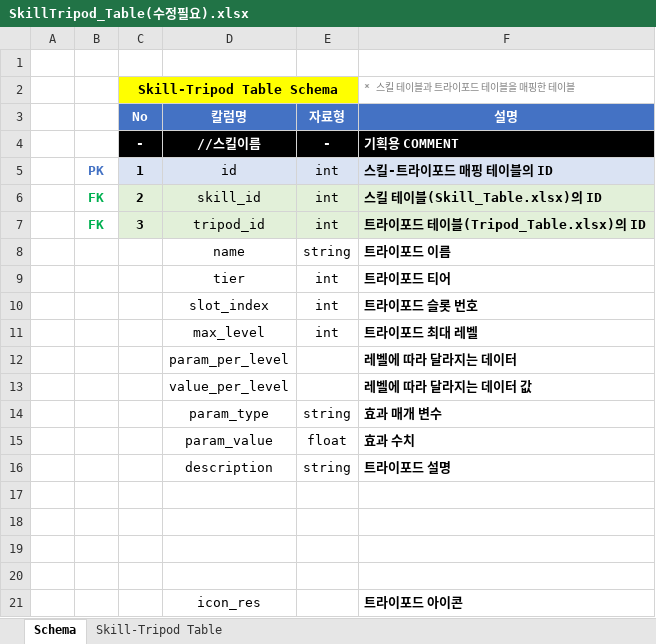
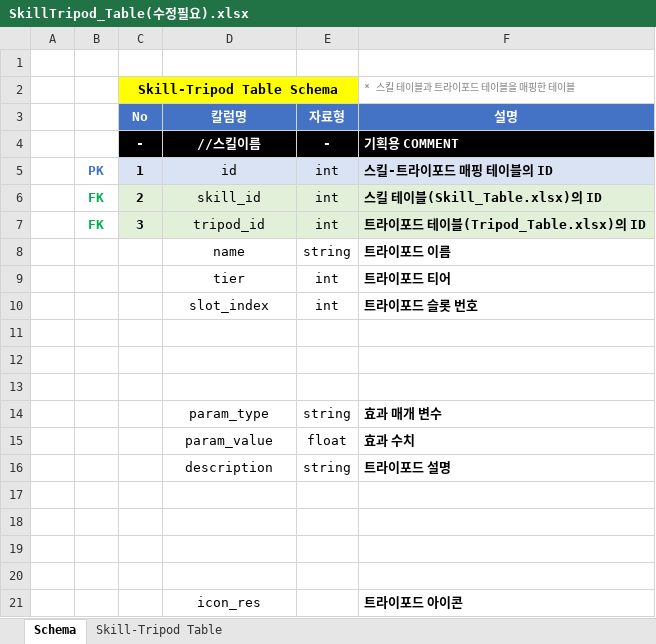
Before and after one commit to hjs0913/GameDesign, an Excel workbook: 로스트아크/데이터테이블/SkillTripod_Table(수정필요).xlsx, sheet Schema, drawn as a sheet; values as stored, in another font and other column widths than the file's, no borders; the diff names each change by its address in the sheet, - before the commit and + after, or states it on an @@ line.

```diff
--- a/로스트아크/데이터테이블/SkillTripod_Table(수정필요).xlsx (sheet Schema)
+++ b/로스트아크/데이터테이블/SkillTripod_Table(수정필요).xlsx (sheet Schema)
-row 11:  |  |  | max_level | int | 트라이포드 최대 레벨
+row 11: (empty)
-row 12:  |  |  | param_per_level |  | 레벨에 따라 달라지는 데이터
+row 12: (empty)
-row 13:  |  |  | value_per_level |  | 레벨에 따라 달라지는 데이터 값
+row 13: (empty)
```
Also changed, not shown: 로스트아크/데이터테이블/Effect_Table.xlsx, 로스트아크/데이터테이블/SkillEffect_Table(변경중).xlsx, 3 other files.
